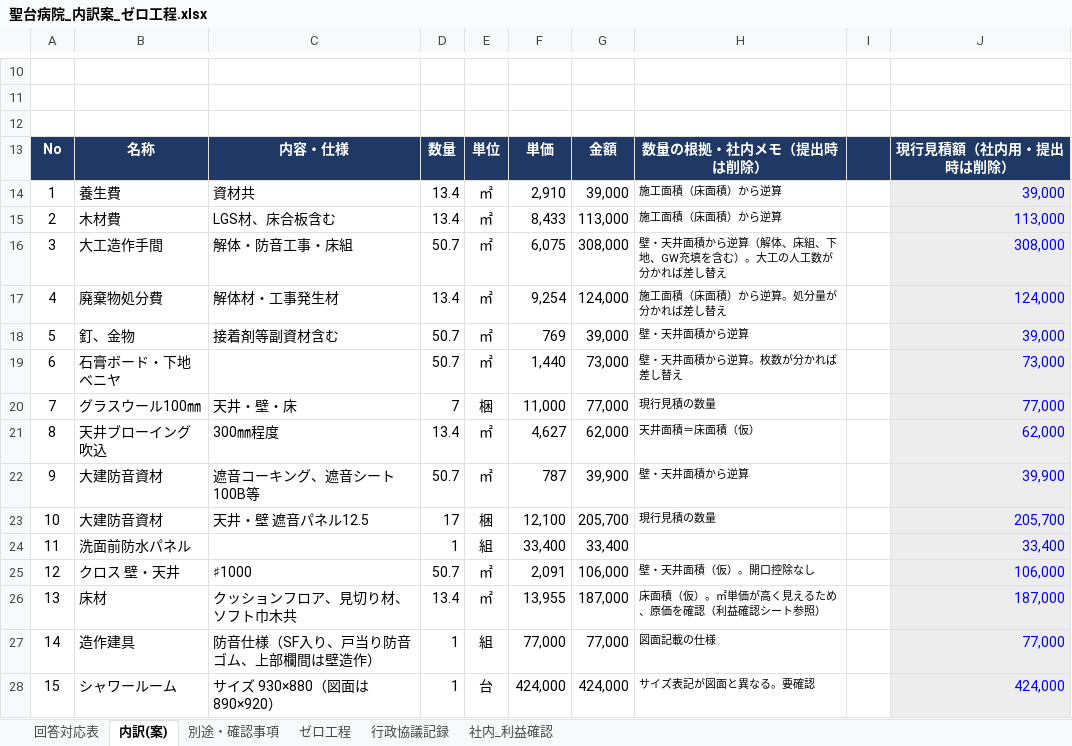
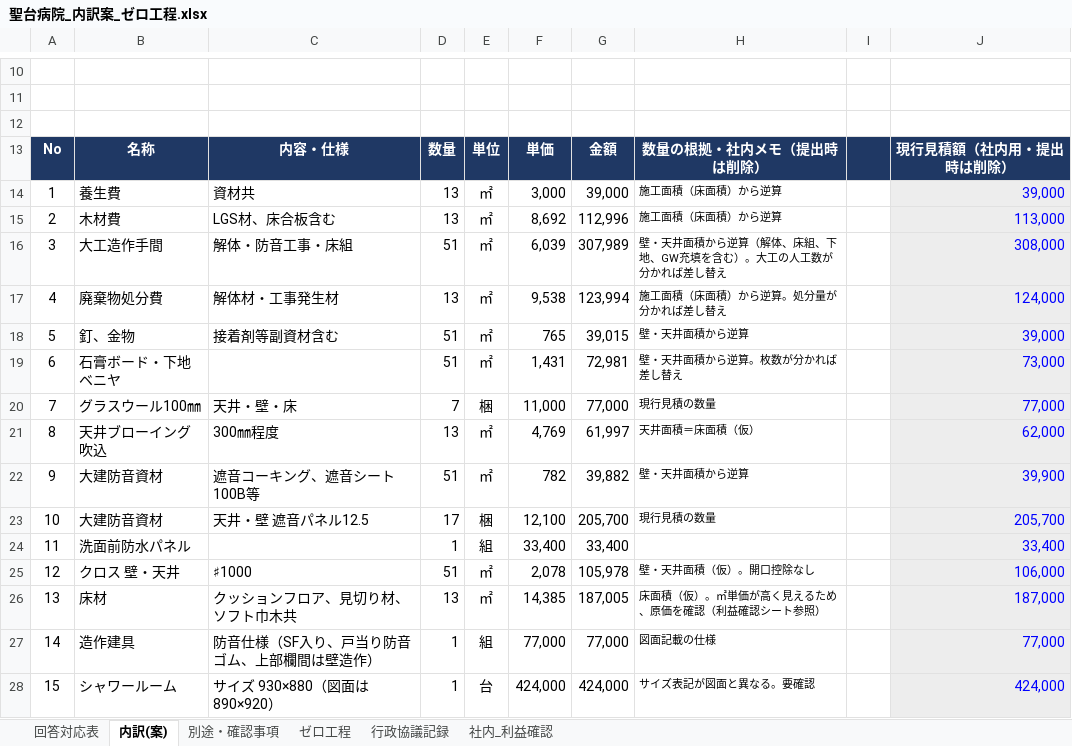
Before and after one commit to nishi24310/tenken, an Excel workbook: 聖台病院_内訳案_ゼロ工程.xlsx, sheet 内訳(案), drawn as a sheet; only a part is shown, gaps mark what is left out; values as stored, in another font and other column widths than the file's, no borders; the diff covers the shown part only; the diff names each change by its address in the sheet, - before the commit and + after, or states it on an @@ line.

```diff
--- a/聖台病院_内訳案_ゼロ工程.xlsx (sheet 内訳(案))
+++ b/聖台病院_内訳案_ゼロ工程.xlsx (sheet 内訳(案))
-D14:D15: 13.4
+D14:D15: 13
-F14: 2,910
+F14: 3,000
-F15: 8,433
+F15: 8,692
-G15: 113,000
+G15: 112,996
-D16: 50.7
+D16: 51
-F16: 6,075
+F16: 6,039
-G16: 308,000
+G16: 307,989
-D17: 13.4
+D17: 13
-F17: 9,254
+F17: 9,538
-G17: 124,000
+G17: 123,994
-D18:D19: 50.7
+D18:D19: 51
-F18: 769
+F18: 765
-G18: 39,000
+G18: 39,015
-F19: 1,440
+F19: 1,431
-G19: 73,000
+G19: 72,981
-D21: 13.4
+D21: 13
-F21: 4,627
+F21: 4,769
-G21: 62,000
+G21: 61,997
-D22: 50.7
+D22: 51
-F22: 787
+F22: 782
-G22: 39,900
+G22: 39,882
-D25: 50.7
+D25: 51
-F25: 2,091
+F25: 2,078
-G25: 106,000
+G25: 105,978
-D26: 13.4
+D26: 13
-F26: 13,955
+F26: 14,385
-G26: 187,000
+G26: 187,005
```
Also changed, not shown: 6 edited cells elsewhere in this sheet, formulas that keep their value.
